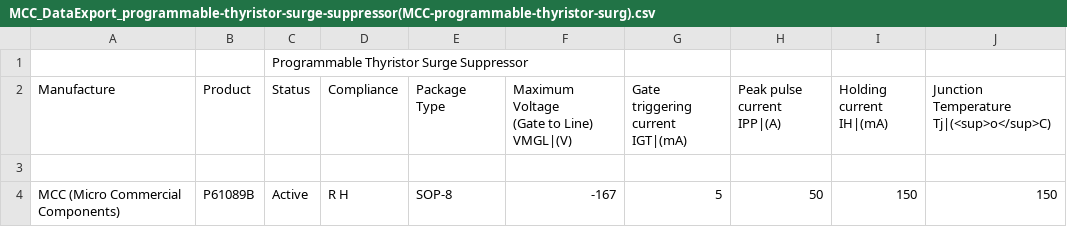
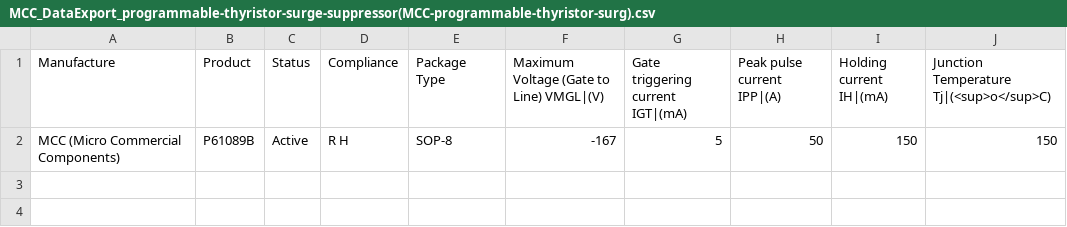
Before and after one commit to sandyluo1012/matching-project, a CSV file: products/MCC/clean/MCC_DataExport_programmable-thyristor-surge-suppressor(MCC-programmable-thyristor-surg).csv, drawn as a sheet.

```diff
--- a/products/MCC/clean/MCC_DataExport_programmable-thyristor-surge-suppressor(MCC-programmable-thyristor-surg).csv
+++ b/products/MCC/clean/MCC_DataExport_programmable-thyristor-surge-suppressor(MCC-programmable-thyristor-surg).csv
@@ -1,10 +1,2 @@
-,,Programmable Thyristor Surge Suppressor,,,,,,,
-Manufacture,Product,Status,Compliance,Package Type,"Maximum
-Voltage
-(Gate to Line) VMGL|(V)","Gate triggering
-current IGT|(mA)","Peak pulse
-current IPP|(A)","Holding
-current IH|(mA)","Junction
-Temperature Tj|(<sup>o</sup>C)"
-,,,,,,,,,
+Manufacture,Product,Status,Compliance,Package Type,Maximum Voltage (Gate to Line) VMGL|(V),Gate triggering current IGT|(mA),Peak pulse current IPP|(A),Holding current IH|(mA),Junction Temperature Tj|(<sup>o</sup>C)
 MCC (Micro Commercial Components),P61089B,Active,R H,SOP-8,-167,5,50,150,150
```
Also changed, not shown: products/MCC/clean/MCC_DataExport_esd-protection-devices(MCC-esd-protection-devices).csv, products/MCC/clean/MCC_DataExport_medium-power-bipolar-transistors(MCC-medium-power-bipolar-transi).csv, 23 other files.
